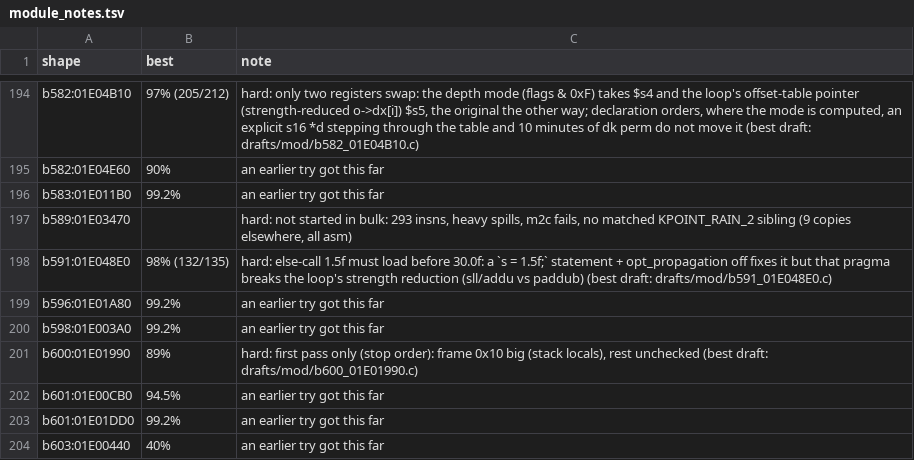
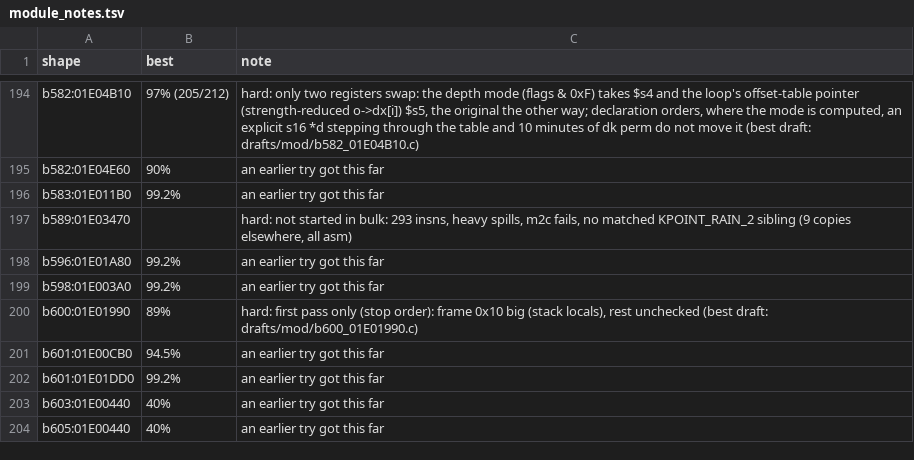
Before and after one commit to Blayr/dotr-decomp, a TSV file: config/module_notes.tsv, drawn as a sheet; only a part is shown, gaps mark what is left out; the shorter side is filled out with more unchanged rows.

```diff
--- a/config/module_notes.tsv
+++ b/config/module_notes.tsv
@@ -197,3 +197,2 @@ b583:01E011B0	99.2%	an earlier try got this far
 b589:01E03470		hard: not started in bulk: 293 insns, heavy spills, m2c fails, no matched KPOINT_RAIN_2 sibling (9 copies elsewhere, all asm)
-b591:01E048E0	98% (132/135)	hard: else-call 1.5f must load before 30.0f: a `s = 1.5f;` statement + opt_propagation off fixes it  but that pragma breaks the loop's strength reduction (sll/addu vs paddub) (best draft: drafts/mod/b591_01E048E0.c)
 b596:01E01A80	99.2%	an earlier try got this far
```
Also changed, not shown: 2 other files.
